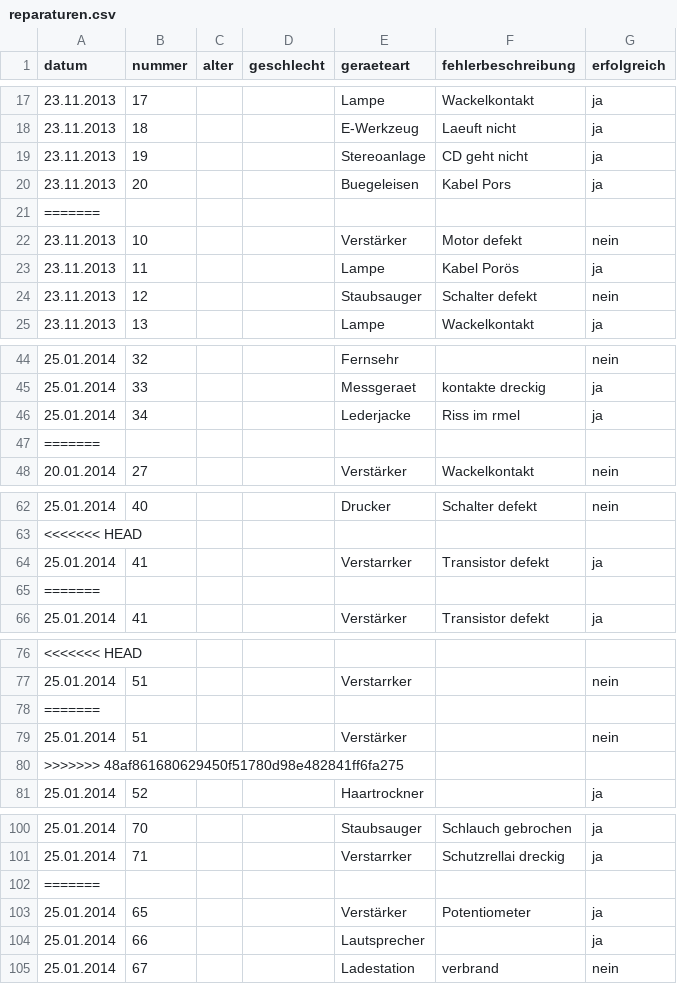
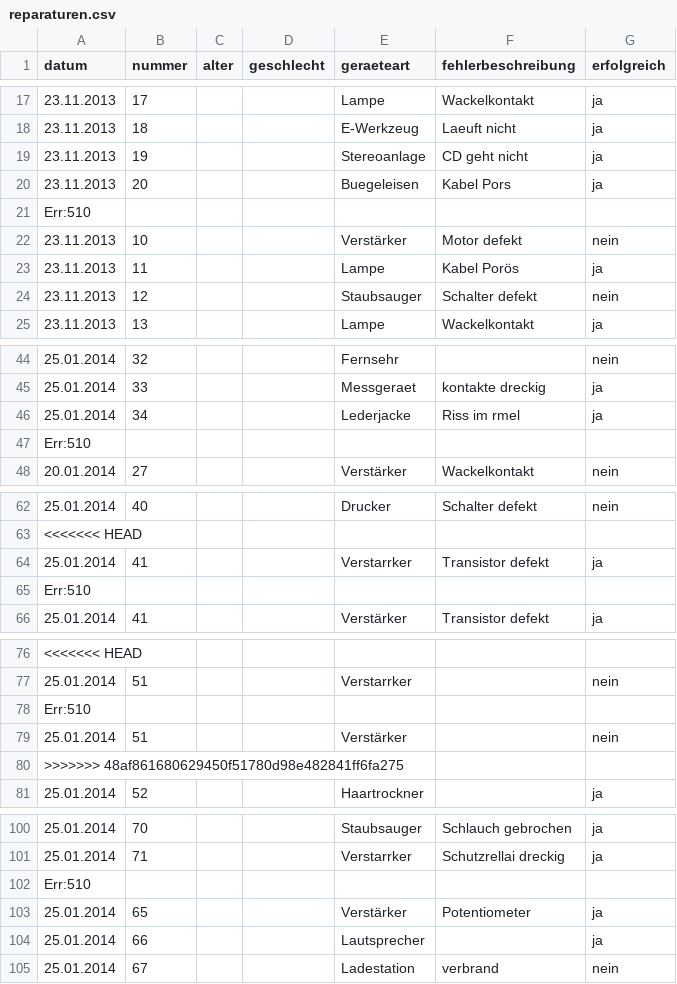
Before and after one commit to das-labor/repaircafe-bochum.de, a CSV file: _data/reparaturen.csv, drawn as a sheet; only a part is shown, gaps mark what is left out; the diff covers the shown part only; the diff names each change by its address in the sheet, - before the commit and + after, or states it on an @@ line.

```diff
--- a/_data/reparaturen.csv
+++ b/_data/reparaturen.csv
-A21 (datum): =======
+A21 (datum): Err:510
-A47 (datum): =======
+A47 (datum): Err:510
-A65 (datum): =======
+A65 (datum): Err:510
-A78 (datum): =======
+A78 (datum): Err:510
-A102 (datum): =======
+A102 (datum): Err:510
```
Also changed, not shown: 28 added rows, 2 removed rows and 10 edited cells elsewhere in this file, 5 other files.
